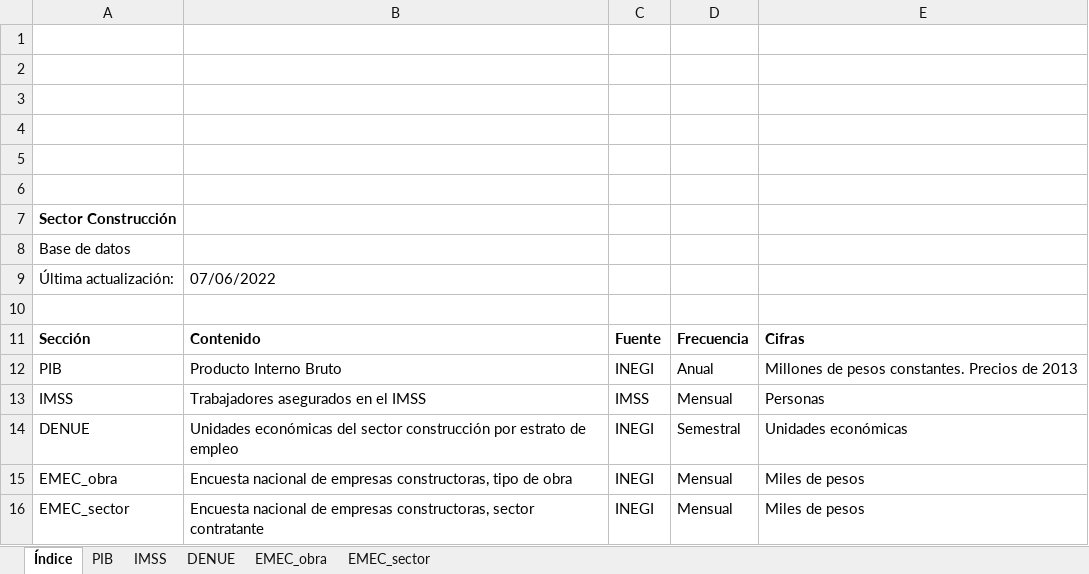
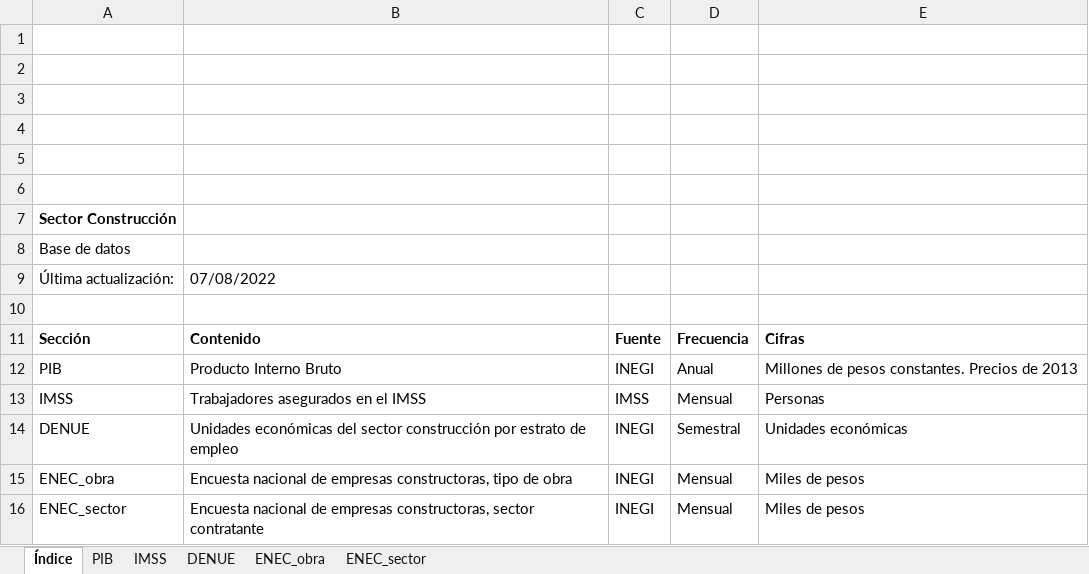
Before and after one commit to DIEEF/SEJ, an Excel workbook: sej_datos/BD_SECTOR_CONSTRUCCION.xlsx, sheet Índice, drawn as a sheet; values as stored, in another font and other column widths than the file's, no borders; charts and pictures not drawn; the diff names each change by its address in the sheet, - before the commit and + after, or states it on an @@ line.

```diff
--- a/sej_datos/BD_SECTOR_CONSTRUCCION.xlsx (sheet Índice)
+++ b/sej_datos/BD_SECTOR_CONSTRUCCION.xlsx (sheet Índice)
-sheet tab: EMEC_obra
+sheet tab: ENEC_obra
-sheet tab: EMEC_sector
+sheet tab: ENEC_sector
-B9: 07/06/2022
+B9: 07/08/2022
-A15: EMEC_obra
+A15: ENEC_obra
-A16: EMEC_sector
+A16: ENEC_sector
```
Also changed, not shown: 1 other file.
